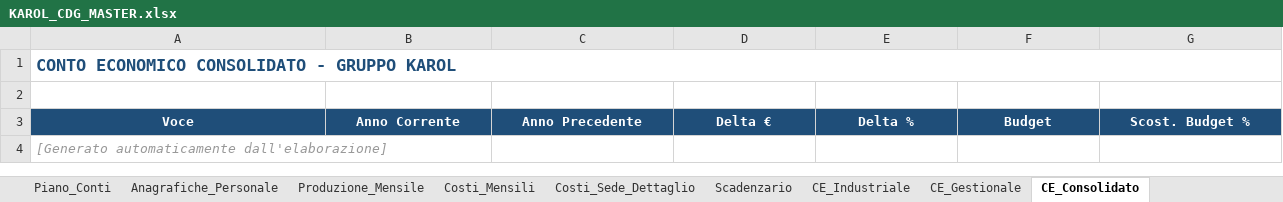
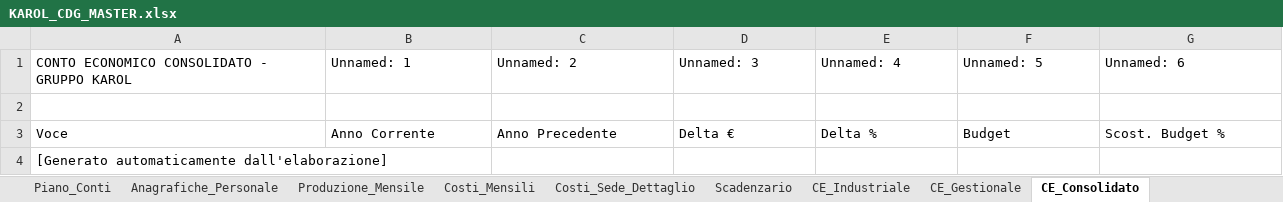
Before and after one commit to fpcarnevale-controller/Karol-cruscotto-sicilia, an Excel workbook: dati/KAROL_CDG_MASTER.xlsx, sheet CE_Consolidato, drawn as a sheet; values as stored, in another font and other column widths than the file's, no borders; the diff names each change by its address in the sheet, - before the commit and + after, or states it on an @@ line.

```diff
--- a/dati/KAROL_CDG_MASTER.xlsx (sheet CE_Consolidato)
+++ b/dati/KAROL_CDG_MASTER.xlsx (sheet CE_Consolidato)
@@ A1 bold: on → off, text colour: #1F4E79 → black, text size: smaller @@
-A1:G1 merged
-B1: (empty)
+B1: Unnamed: 1
-C1: (empty)
+C1: Unnamed: 2
-D1: (empty)
+D1: Unnamed: 3
-E1: (empty)
+E1: Unnamed: 4
-F1: (empty)
+F1: Unnamed: 5
-G1: (empty)
+G1: Unnamed: 6
@@ A3:G3 fill: #1F4E79 → none, bold: on → off, text colour: #FFFFFF → black, alignment: center → left @@
@@ A4 italic: on → off, text colour: #999999 → black @@
```
Also changed, not shown: sheet Anagrafiche_Personale, sheet Costi_Mensili, sheet Produzione_Mensile, sheet Scadenzario, sheet Costi_Sede_Dettaglio, sheet Dashboard_Economica, 16 more sheets, 6 other files.
